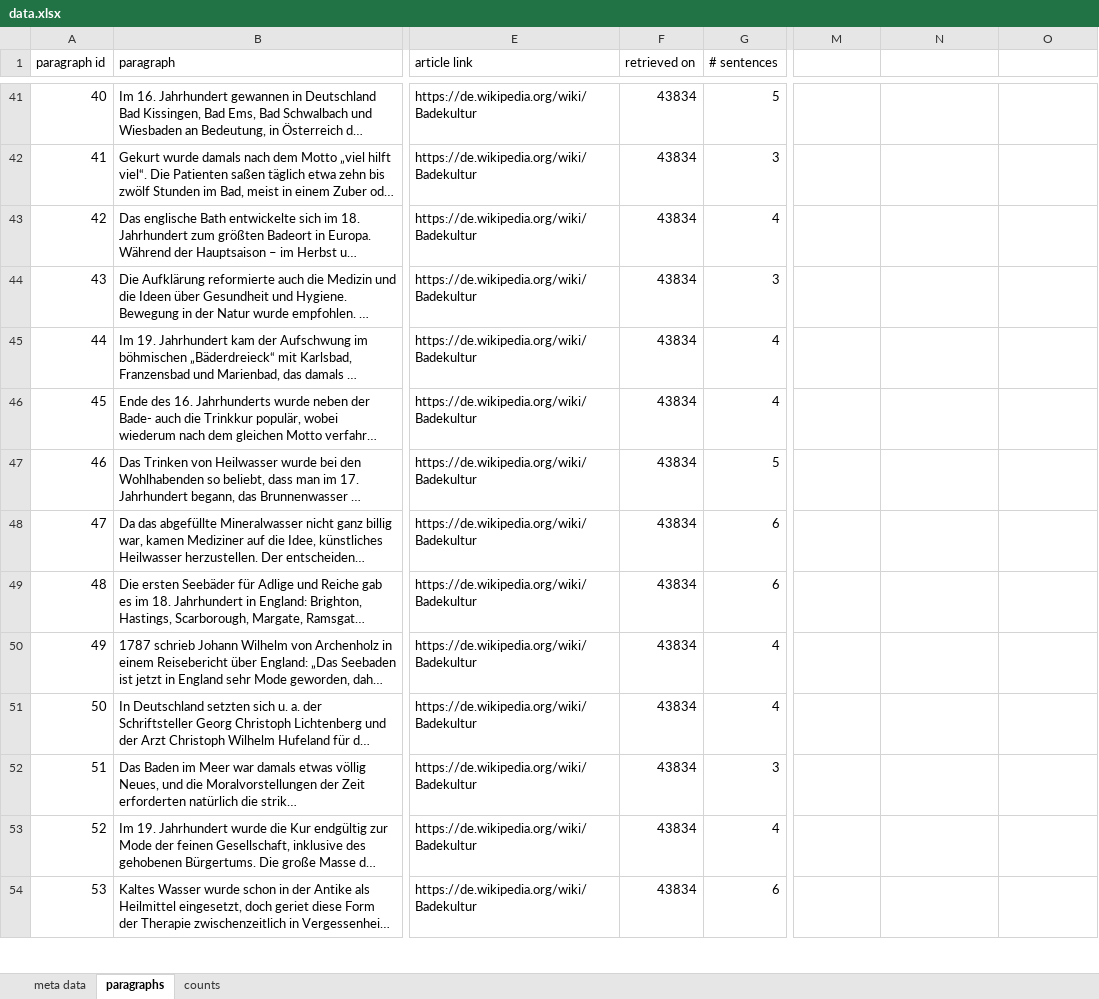
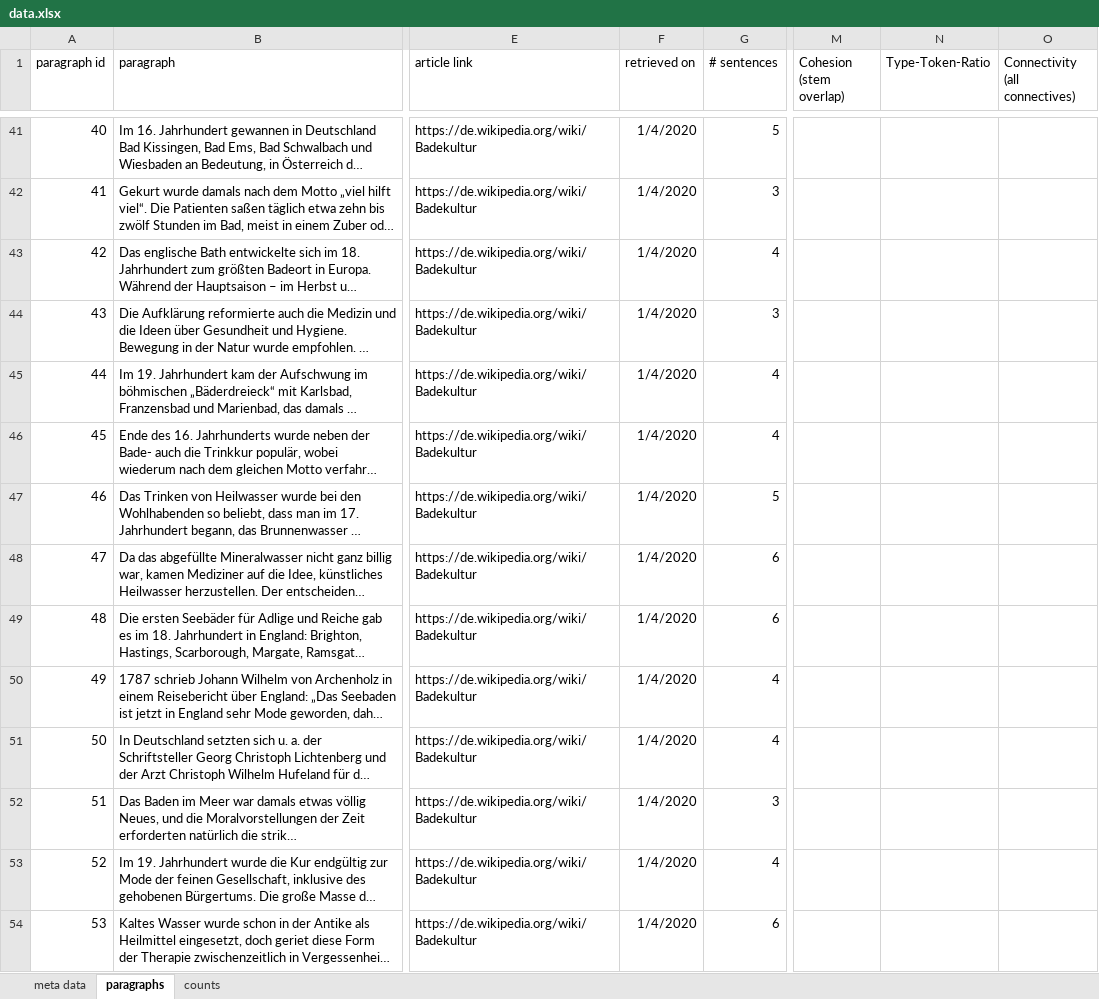
Before and after one commit to malfynnction/bachelor-thesis, an Excel workbook: data.xlsx, sheet paragraphs, drawn as a sheet; only a part is shown, gaps mark what is left out; long unchanged cells end in …; values as stored, in another font and other column widths than the file's, no borders; the diff covers the shown part only; the diff names each change by its address in the sheet, - before the commit and + after, or states it on an @@ line.

Commit message:
WIP: add coherence / cohesion metrics

```diff
--- a/data.xlsx (sheet paragraphs)
+++ b/data.xlsx (sheet paragraphs)
-M1: (empty)
+M1: Cohesion (stem overlap)
-N1: (empty)
+N1: Type-Token-Ratio
-O1: (empty)
+O1: Connectivity (all connectives)
-F41:F54 (retrieved on): 43834
+F41:F54 (retrieved on): 1/4/2020
```
Also changed, not shown: 1243 edited cells elsewhere in this sheet, 1 other file.
